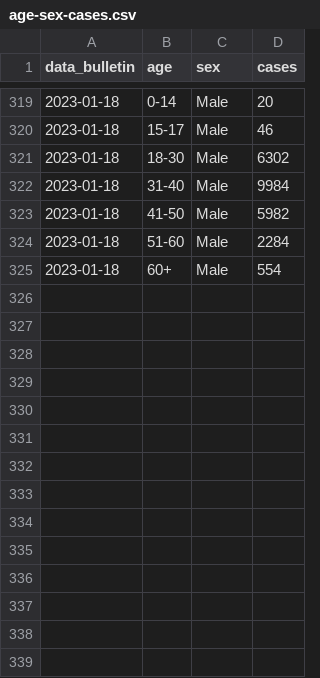
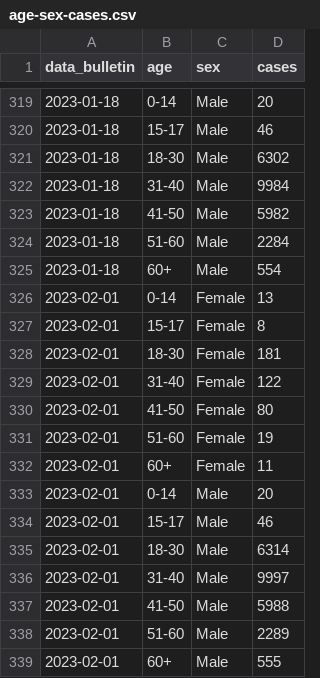
Before and after one commit to unicalportale/dati-epidemiologici, a CSV file: vaiolo-delle-scimmie/ECDC-WHO/age-sex-cases.csv, drawn as a sheet; only a part is shown, gaps mark what is left out.

```diff
--- a/vaiolo-delle-scimmie/ECDC-WHO/age-sex-cases.csv
+++ b/vaiolo-delle-scimmie/ECDC-WHO/age-sex-cases.csv
@@ -325 +325,15 @@
 2023-01-18,"60+","Male",554
+2023-02-01,"0-14","Female",13
+2023-02-01,"15-17","Female",8
+2023-02-01,"18-30","Female",181
+2023-02-01,"31-40","Female",122
+2023-02-01,"41-50","Female",80
+2023-02-01,"51-60","Female",19
+2023-02-01,"60+","Female",11
+2023-02-01,"0-14","Male",20
+2023-02-01,"15-17","Male",46
+2023-02-01,"18-30","Male",6314
+2023-02-01,"31-40","Male",9997
+2023-02-01,"41-50","Male",5988
+2023-02-01,"51-60","Male",2289
+2023-02-01,"60+","Male",555
```
Also changed, not shown: vaiolo-delle-scimmie/ECDC-WHO/data-summary.csv, vaiolo-delle-scimmie/ECDC-WHO/epicurve-by-notification-date.csv, 5 other files.
